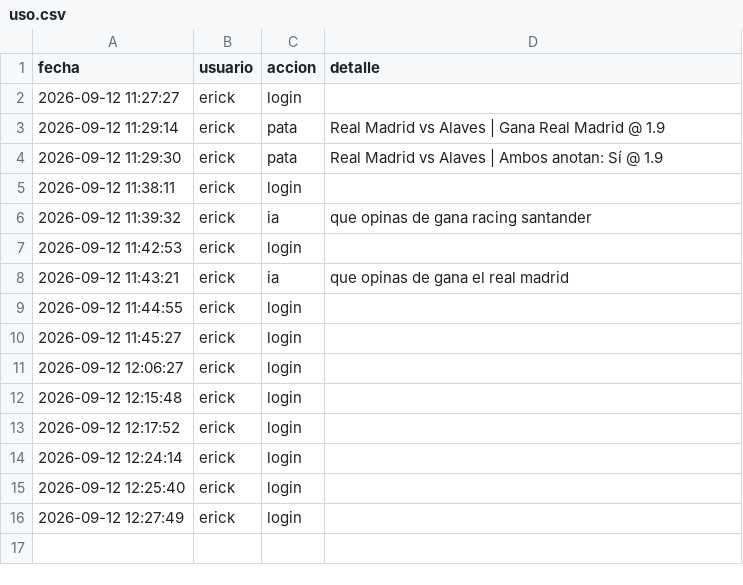
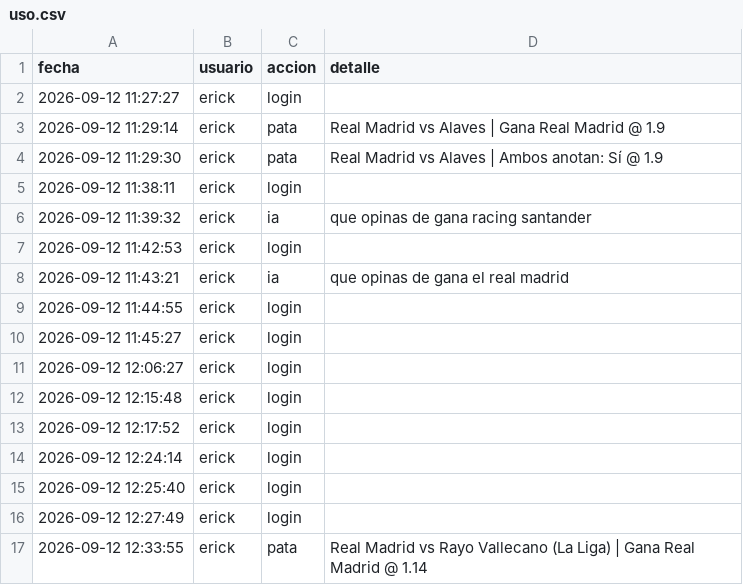
Before and after one commit to Erixfer98/laliga-modelo, a CSV file: uso.csv, drawn as a sheet; the diff names each change by its address in the sheet, - before the commit and + after, or states it on an @@ line.

Commit message:
uso: erick pata

```diff
--- a/uso.csv
+++ b/uso.csv
+row 17: 2026-09-12 12:33:55 | erick | pata | Real Madrid vs Rayo Vallecano (La Liga) | Gana Real Madrid @ 1.14
```
